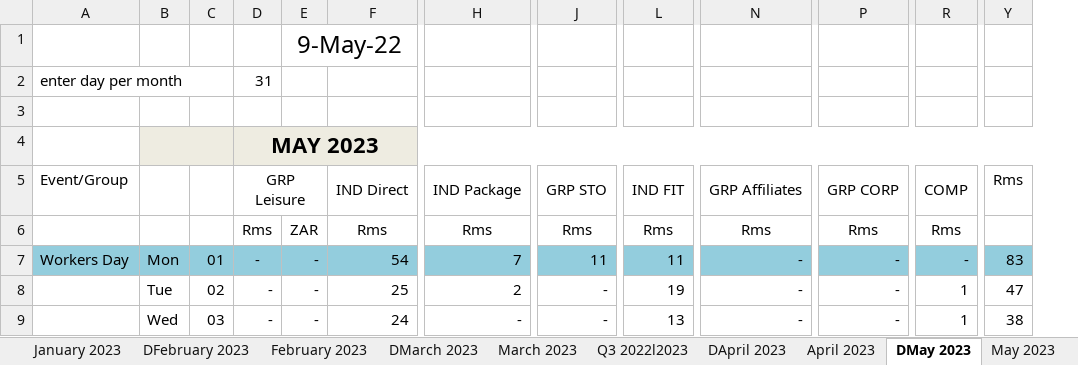
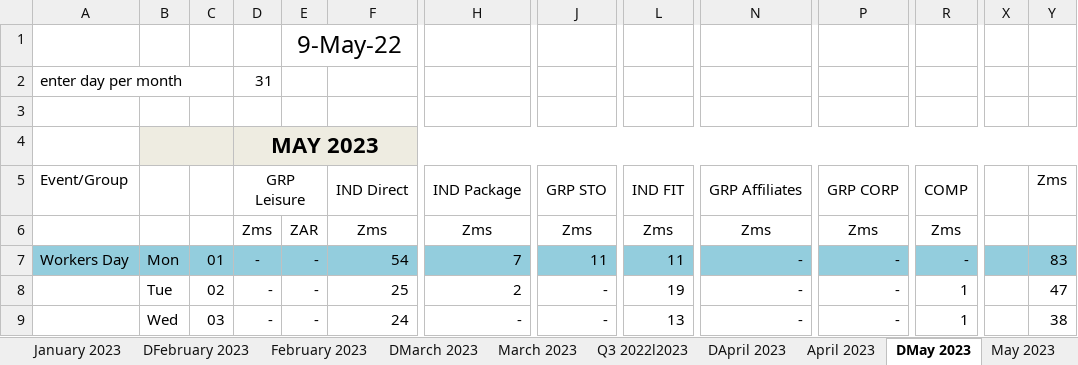
Before and after one commit to willemaarts/.Converter, an Excel workbook: e.g. file spier/Spier Budget Business Mix 2022I2023 (1).xlsx, sheet DMay 2023, drawn as a sheet; only a part is shown, gaps mark what is left out; values as stored, in another font and other column widths than the file's, no borders; the diff names each change by its address in the sheet, - before the commit and + after, or states it on an @@ line.

```diff
--- a/e.g. file spier/Spier Budget Business Mix 2022I2023 (1).xlsx (sheet DMay 2023)
+++ b/e.g. file spier/Spier Budget Business Mix 2022I2023 (1).xlsx (sheet DMay 2023)
@@ column X unhidden, empty @@
-Y5: Rms
+Y5: Zms
-D6: Rms
+D6: Zms
-F6: Rms
+F6: Zms
-H6: Rms
+H6: Zms
-J6: Rms
+J6: Zms
-L6: Rms
+L6: Zms
-N6: Rms
+N6: Zms
-P6: Rms
+P6: Zms
-R6: Rms
+R6: Zms
```
Also changed, not shown: sheet DJuly 2022, sheet DFebruary 2023, sheet DSeptember 2022, sheet DJune 2023, sheet DNovember 2022, sheet DOctober 2022, 5 more sheets, JUYO Forecasting formatter.xlsm, 1 other file.
